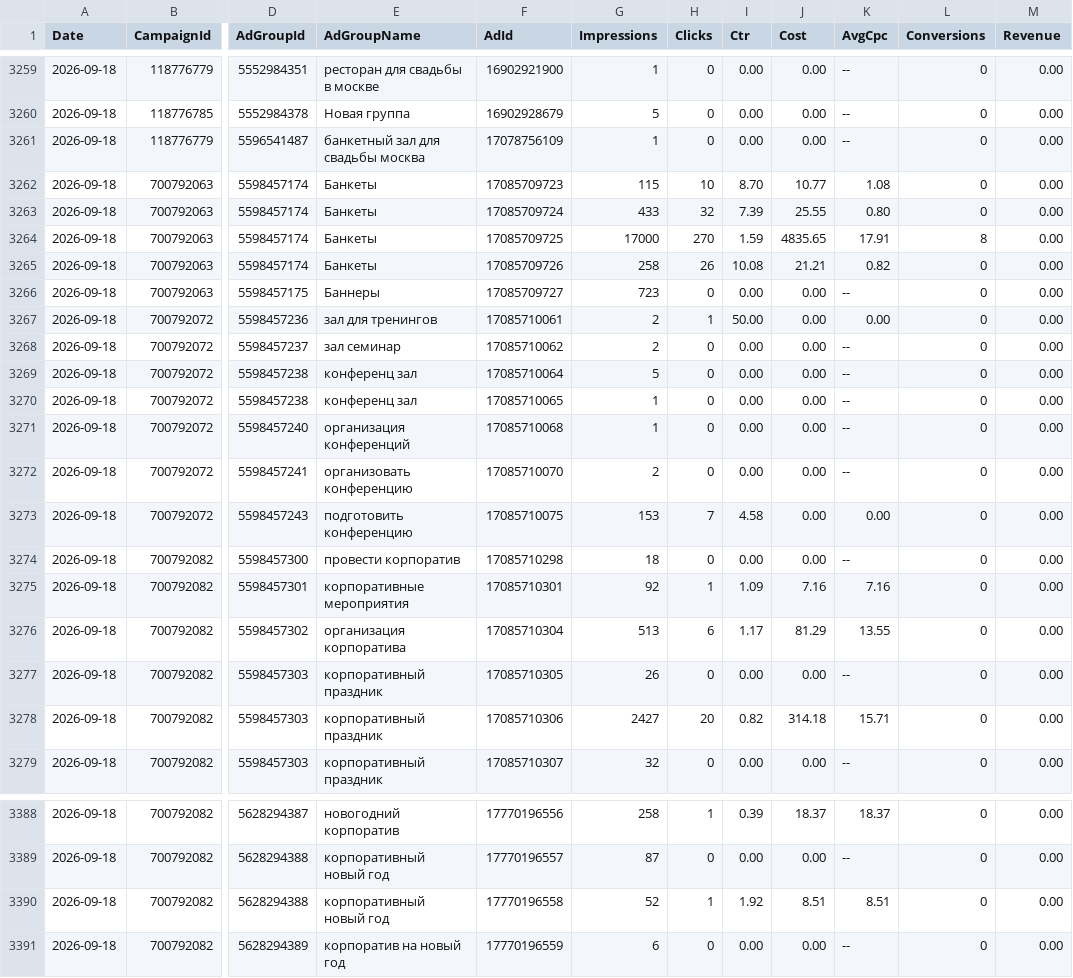
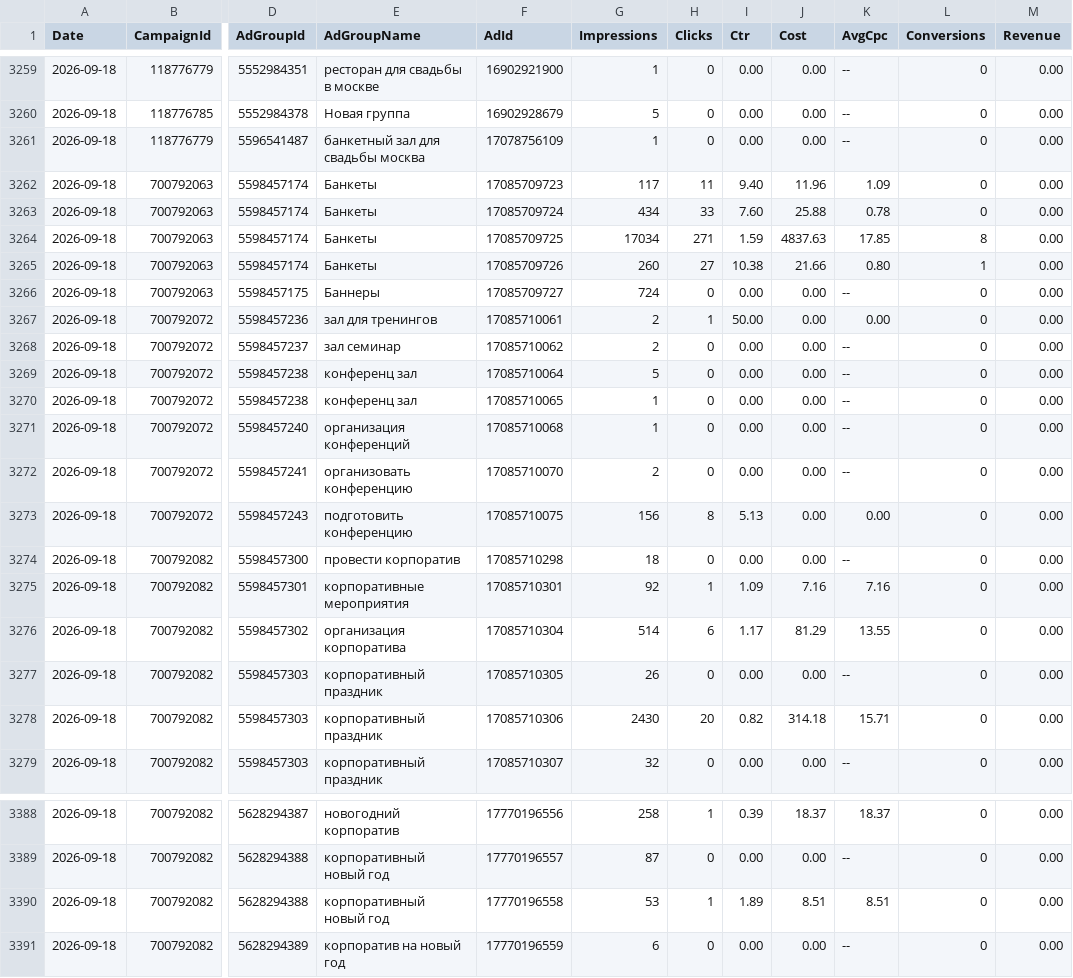
Before and after one commit to Alex19011901/advertising-control-pages, a TSV file: data/direct_report.tsv, drawn as a sheet; only a part is shown, gaps mark what is left out; the diff covers the shown part only; the diff names each change by its address in the sheet, - before the commit and + after, or states it on an @@ line.

```diff
--- a/data/direct_report.tsv
+++ b/data/direct_report.tsv
-G3262 (Impressions): 115
+G3262 (Impressions): 117
-H3262 (Clicks): 10
+H3262 (Clicks): 11
-I3262 (Ctr): 8.70
+I3262 (Ctr): 9.40
-J3262 (Cost): 10.77
+J3262 (Cost): 11.96
-K3262 (AvgCpc): 1.08
+K3262 (AvgCpc): 1.09
-G3263 (Impressions): 433
+G3263 (Impressions): 434
-H3263 (Clicks): 32
+H3263 (Clicks): 33
-I3263 (Ctr): 7.39
+I3263 (Ctr): 7.60
-J3263 (Cost): 25.55
+J3263 (Cost): 25.88
-K3263 (AvgCpc): 0.80
+K3263 (AvgCpc): 0.78
-G3264 (Impressions): 17000
+G3264 (Impressions): 17034
-H3264 (Clicks): 270
+H3264 (Clicks): 271
-J3264 (Cost): 4835.65
+J3264 (Cost): 4837.63
-K3264 (AvgCpc): 17.91
+K3264 (AvgCpc): 17.85
-G3265 (Impressions): 258
+G3265 (Impressions): 260
-H3265 (Clicks): 26
+H3265 (Clicks): 27
-I3265 (Ctr): 10.08
+I3265 (Ctr): 10.38
-J3265 (Cost): 21.21
+J3265 (Cost): 21.66
-K3265 (AvgCpc): 0.82
+K3265 (AvgCpc): 0.80
-L3265 (Conversions): 0
+L3265 (Conversions): 1
-G3266 (Impressions): 723
+G3266 (Impressions): 724
-G3273 (Impressions): 153
+G3273 (Impressions): 156
-H3273 (Clicks): 7
+H3273 (Clicks): 8
-I3273 (Ctr): 4.58
+I3273 (Ctr): 5.13
-G3276 (Impressions): 513
+G3276 (Impressions): 514
-G3278 (Impressions): 2427
+G3278 (Impressions): 2430
-G3390 (Impressions): 52
+G3390 (Impressions): 53
-I3390 (Ctr): 1.92
+I3390 (Ctr): 1.89
```
Also changed, not shown: 75 edited cells elsewhere in this file, 5 other files.
